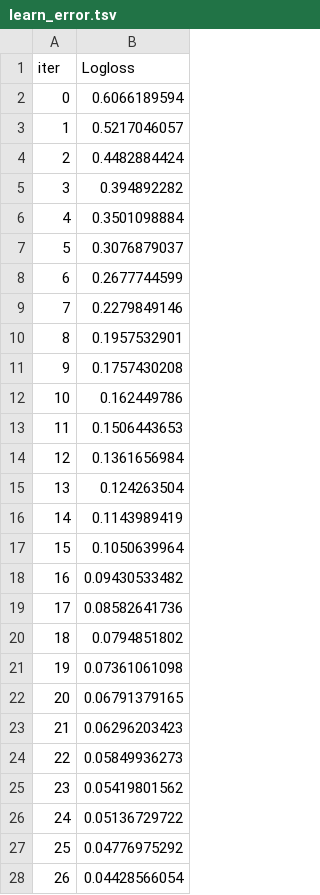
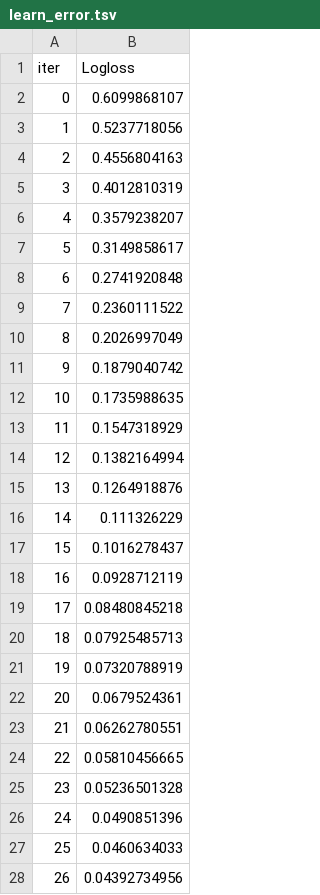
Before and after one commit to GUCYENER/demo, a TSV file: catboost_info/learn_error.tsv, drawn as a sheet; only a part is shown; the diff covers the shown part only.

```diff
--- a/catboost_info/learn_error.tsv
+++ b/catboost_info/learn_error.tsv
@@ -1,28 +1,28 @@
 iter	Logloss
-0	0.6066189594
-1	0.5217046057
-2	0.4482884424
-3	0.394892282
-4	0.3501098884
-5	0.3076879037
-6	0.2677744599
-7	0.2279849146
-8	0.1957532901
-9	0.1757430208
-10	0.162449786
-11	0.1506443653
-12	0.1361656984
-13	0.124263504
-14	0.1143989419
-15	0.1050639964
-16	0.09430533482
-17	0.08582641736
-18	0.0794851802
-19	0.07361061098
-20	0.06791379165
-21	0.06296203423
-22	0.05849936273
-23	0.05419801562
-24	0.05136729722
-25	0.04776975292
-26	0.04428566054
+0	0.6099868107
+1	0.5237718056
+2	0.4556804163
+3	0.4012810319
+4	0.3579238207
+5	0.3149858617
+6	0.2741920848
+7	0.2360111522
+8	0.2026997049
+9	0.1879040742
+10	0.1735988635
+11	0.1547318929
+12	0.1382164994
+13	0.1264918876
+14	0.111326229
+15	0.1016278437
+16	0.0928712119
+17	0.08480845218
+18	0.07925485713
+19	0.07320788919
+20	0.0679524361
+21	0.06262780551
+22	0.05810456665
+23	0.05236501328
+24	0.0490851396
+25	0.0460634033
+26	0.04392734956
```
Also changed, not shown: 2 removed rows and 4 edited cells elsewhere in this file, catboost_info/test_error.tsv, catboost_info/time_left.tsv, 10 other files.
